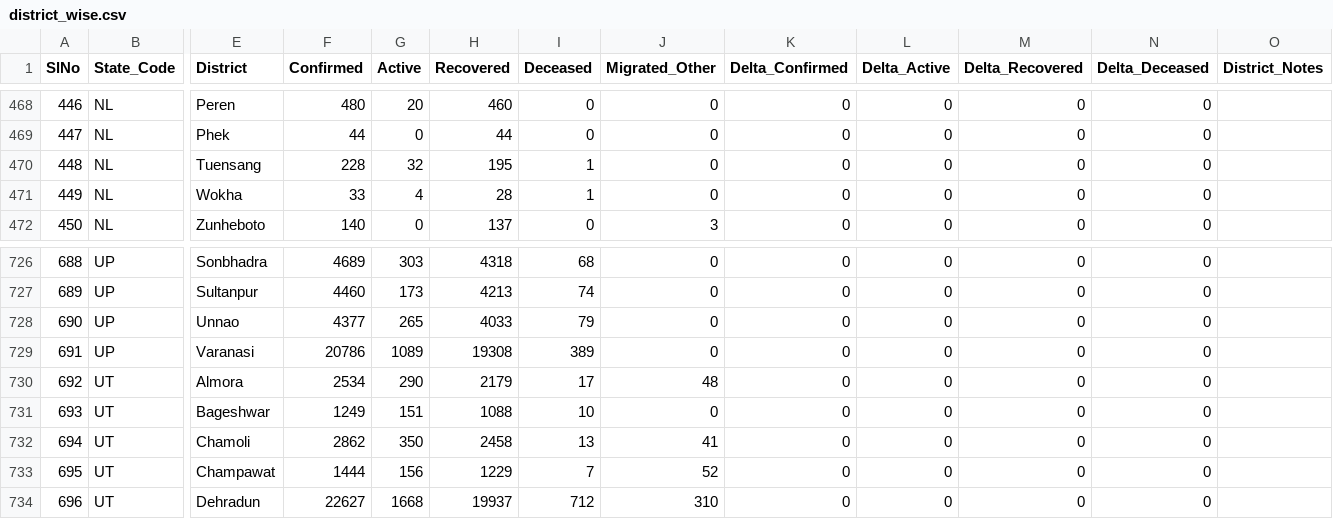
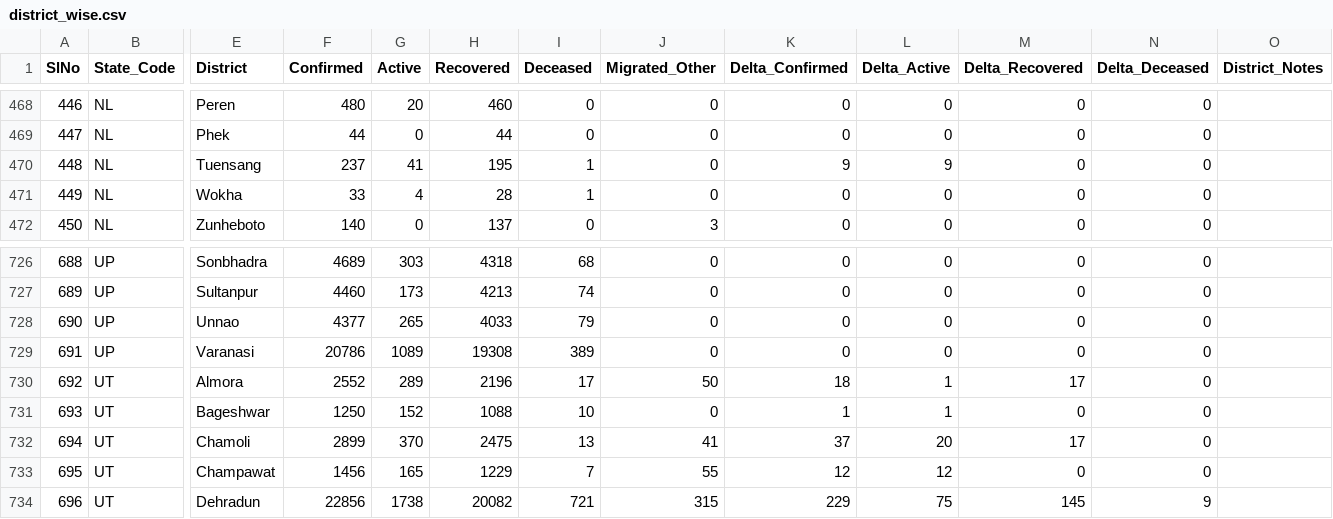
Before and after one commit to dvp-1/api, a CSV file: csv/latest/district_wise.csv, drawn as a sheet; only a part is shown, gaps mark what is left out; the diff covers the shown part only; the diff names each change by its address in the sheet, - before the commit and + after, or states it on an @@ line.

Commit message:
data updated on - Mon Dec  7 15:16:04 UTC 2020

```diff
--- a/csv/latest/district_wise.csv
+++ b/csv/latest/district_wise.csv
-F470 (Confirmed): 228
+F470 (Confirmed): 237
-G470 (Active): 32
+G470 (Active): 41
-K470 (Delta_Confirmed): 0
+K470 (Delta_Confirmed): 9
-L470 (Delta_Active): 0
+L470 (Delta_Active): 9
-F730 (Confirmed): 2534
+F730 (Confirmed): 2552
-G730 (Active): 290
+G730 (Active): 289
-H730 (Recovered): 2179
+H730 (Recovered): 2196
-J730 (Migrated_Other): 48
+J730 (Migrated_Other): 50
-K730 (Delta_Confirmed): 0
+K730 (Delta_Confirmed): 18
-L730:L731 (Delta_Active): 0
+L730:L731 (Delta_Active): 1
-M730 (Delta_Recovered): 0
+M730 (Delta_Recovered): 17
-F731 (Confirmed): 1249
+F731 (Confirmed): 1250
-G731 (Active): 151
+G731 (Active): 152
-K731 (Delta_Confirmed): 0
+K731 (Delta_Confirmed): 1
-F732 (Confirmed): 2862
+F732 (Confirmed): 2899
-G732 (Active): 350
+G732 (Active): 370
-H732 (Recovered): 2458
+H732 (Recovered): 2475
-K732 (Delta_Confirmed): 0
+K732 (Delta_Confirmed): 37
-L732 (Delta_Active): 0
+L732 (Delta_Active): 20
-M732 (Delta_Recovered): 0
+M732 (Delta_Recovered): 17
-F733 (Confirmed): 1444
+F733 (Confirmed): 1456
-G733 (Active): 156
+G733 (Active): 165
-J733 (Migrated_Other): 52
+J733 (Migrated_Other): 55
-K733 (Delta_Confirmed): 0
+K733 (Delta_Confirmed): 12
-L733 (Delta_Active): 0
+L733 (Delta_Active): 12
-F734 (Confirmed): 22627
+F734 (Confirmed): 22856
-G734 (Active): 1668
+G734 (Active): 1738
-H734 (Recovered): 19937
+H734 (Recovered): 20082
-I734 (Deceased): 712
+I734 (Deceased): 721
-J734 (Migrated_Other): 310
+J734 (Migrated_Other): 315
-K734 (Delta_Confirmed): 0
+K734 (Delta_Confirmed): 229
-L734 (Delta_Active): 0
+L734 (Delta_Active): 75
-M734 (Delta_Recovered): 0
+M734 (Delta_Recovered): 145
-N734 (Delta_Deceased): 0
+N734 (Delta_Deceased): 9
```
Also changed, not shown: 67 edited cells elsewhere in this file, csv/latest/sources_list.csv, csv/latest/state_wise.csv, 37 other files.
